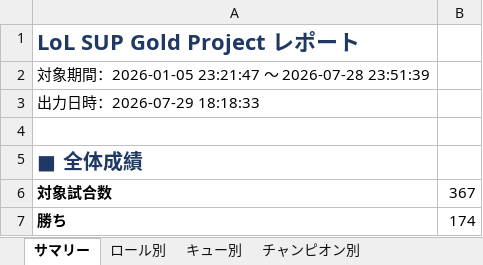
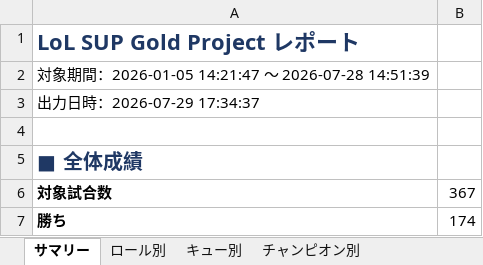
Before and after one commit to kenchi1209-hub/LoL-SUP-Tracker, an Excel workbook: data/excel/lol_report.xlsx, sheet サマリー, drawn as a sheet; only a part is shown; values as stored, in another font and other column widths than the file's, no borders; the diff names each change by its address in the sheet, - before the commit and + after, or states it on an @@ line.

```diff
--- a/data/excel/lol_report.xlsx (sheet サマリー)
+++ b/data/excel/lol_report.xlsx (sheet サマリー)
-A2: …：2026-01-05 23:21:47 ～ 2026-07-28 23:51:39
+A2: …：2026-01-05 14:21:47 ～ 2026-07-28 14:51:39
-A3: 出力日時：2026-07-29 18:18:33
+A3: 出力日時：2026-07-29 17:34:37
```
Also changed, not shown: sheet レビュー, sheet 試合履歴, 19 other files.
